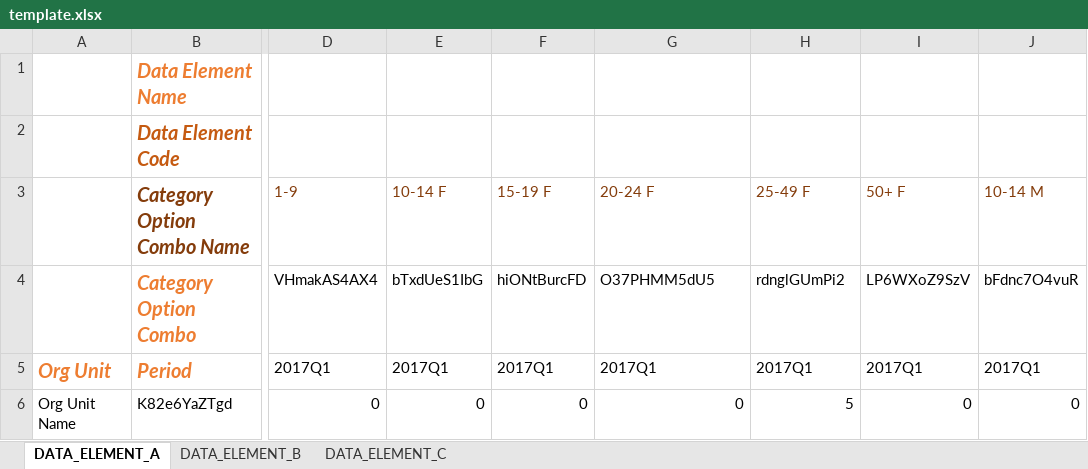
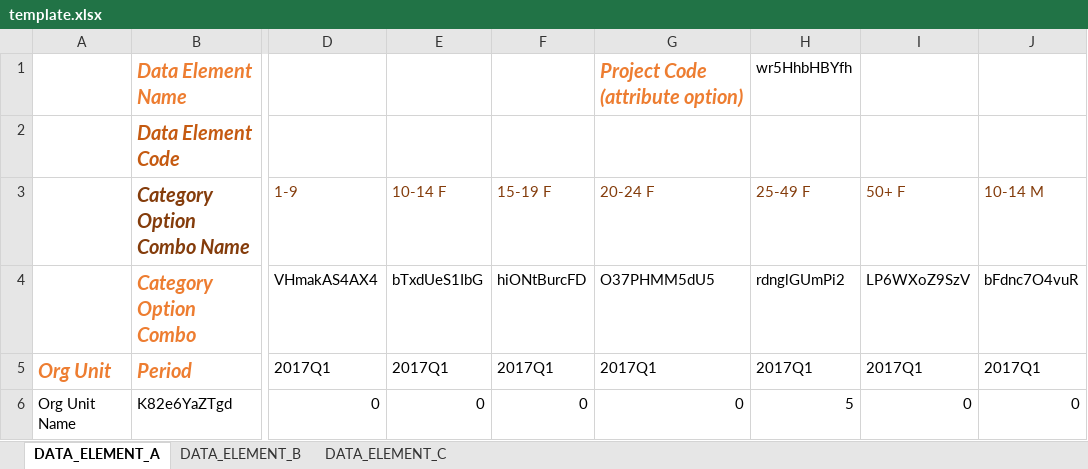
Before and after one commit to GHDRTI/dhis2-utilities, an Excel workbook: template-data-import/template.xlsx, sheet DATA_ELEMENT_A, drawn as a sheet; only a part is shown, gaps mark what is left out; values as stored, in another font and other column widths than the file's, no borders; the diff names each change by its address in the sheet, - before the commit and + after, or states it on an @@ line.

Commit message:
now supporting attribute comobo options

```diff
--- a/template-data-import/template.xlsx (sheet DATA_ELEMENT_A)
+++ b/template-data-import/template.xlsx (sheet DATA_ELEMENT_A)
-G1 (20-24 F): (empty)
+G1 (20-24 F): Project Code (attribute option)
-H1 (25-49 F): (empty)
+H1 (25-49 F): wr5HhbHBYfh
```
Also changed, not shown: sheet DATA_ELEMENT_B, sheet DATA_ELEMENT_C, 1 other file.
